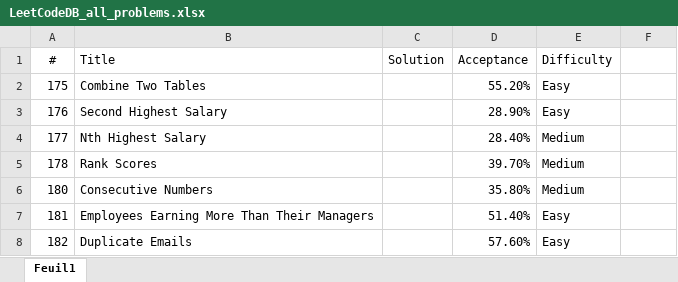
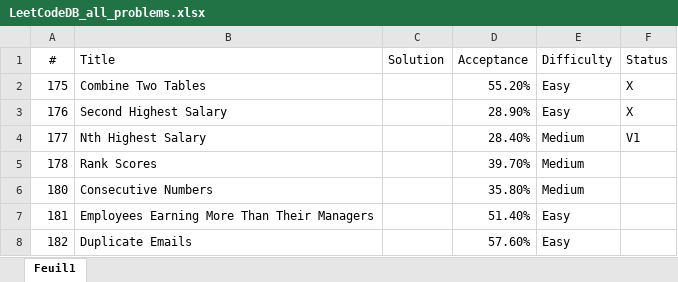
Before and after one commit to learnere/LeetCode_database_problems_and_solutions, an Excel workbook: LeetCodeDB_all_problems.xlsx, sheet Feuil1, drawn as a sheet; only a part is shown; values as stored, in another font and other column widths than the file's, no borders; the diff names each change by its address in the sheet, - before the commit and + after, or states it on an @@ line.

Commit message:
all problem list-83 problems

```diff
--- a/LeetCodeDB_all_problems.xlsx (sheet Feuil1)
+++ b/LeetCodeDB_all_problems.xlsx (sheet Feuil1)
-F1: (empty)
+F1: Status
-F2:F3 (Status): (empty)
+F2:F3 (Status): X
-F4 (Status): (empty)
+F4 (Status): V1
```
